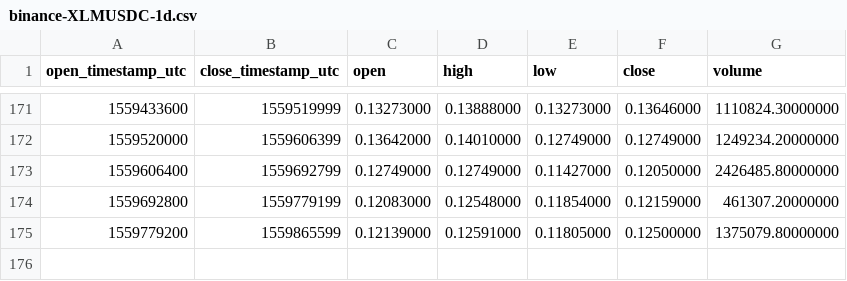
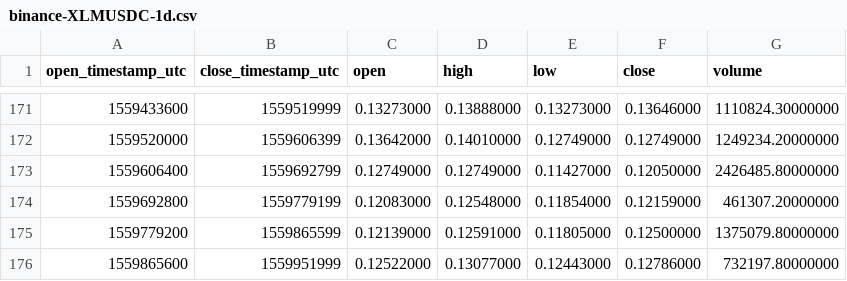
Before and after one commit to cryptobigbro/binance-XLMUSDC, a CSV file: binance-XLMUSDC-1d.csv, drawn as a sheet; only a part is shown, gaps mark what is left out; the diff names each change by its address in the sheet, - before the commit and + after, or states it on an @@ line.

```diff
--- a/binance-XLMUSDC-1d.csv
+++ b/binance-XLMUSDC-1d.csv
+row 176: 1559865600 | 1559951999 | 0.12522000 | 0.13077000 | 0.12443000 | 0.12786000 | 732197.80000000
```
Also changed, not shown: binance-XLMUSDC-1h.csv.
